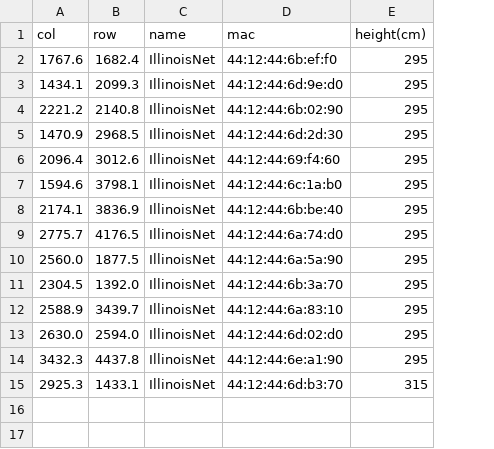
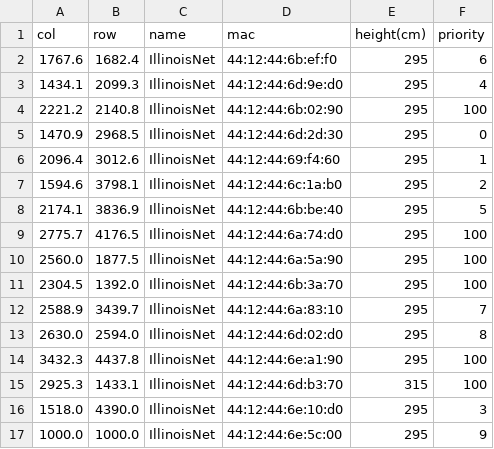
Before and after one commit to enguang2/connectivity-samples, a CSV file: WifiRttScan/Application/src/main/java/com/example/android/wifirttscan/NEW_0328_IllinoisNet_AP_sc109_3rd_locations_with_latlon.csv, drawn as a sheet; the diff names each change by its address in the sheet, - before the commit and + after, or states it on an @@ line.

Commit message:
Add drag-and-drop reordering to WiFi scan results
- Implement `ItemTouchHelper` in `MainActivity` to support manual reordering of scan results in the `RecyclerView`.
- Update `MyAdapter` and `recycler_row_item.xml` with a drag handle and touch listener to trigger reordering.
- Add a `priority` column and additional AP entries to the access point location CSV file.
- Update data handling to ensure manual reorders are preserved in the underlying list.

```diff
--- a/WifiRttScan/Application/src/main/java/com/example/android/wifirttscan/NEW_0328_IllinoisNet_AP_sc109_3rd_locations_with_latlon.csv
+++ b/WifiRttScan/Application/src/main/java/com/example/android/wifirttscan/NEW_0328_IllinoisNet_AP_sc109_3rd_locations_with_latlon.csv
+column F (priority), rows 2-15: 6 | 4 | 100 | 0 | 1 | 2 | 5 | 100 | 100 | 100 | 7 | 8 | 100 | 100
+row 16: 1518.0 | 4390.0 | IllinoisNet | 44:12:44:6e:10:d0 | 295 | 3
+row 17: 1000.0 | 1000.0 | IllinoisNet | 44:12:44:6e:5c:00 | 295 | 9
```
Also changed, not shown: 3 other files.
